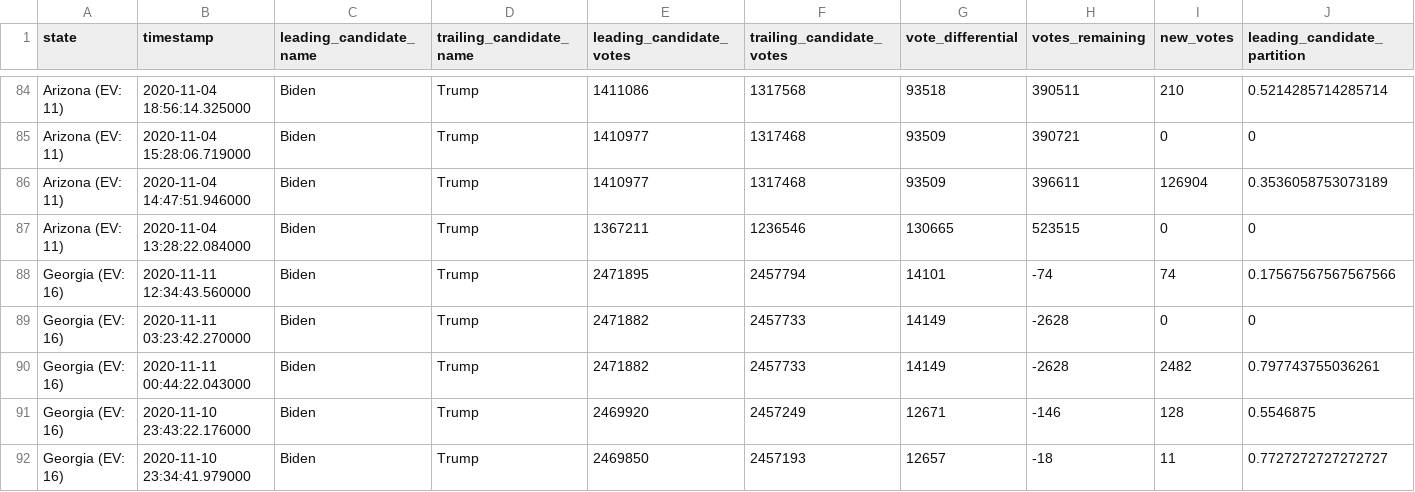
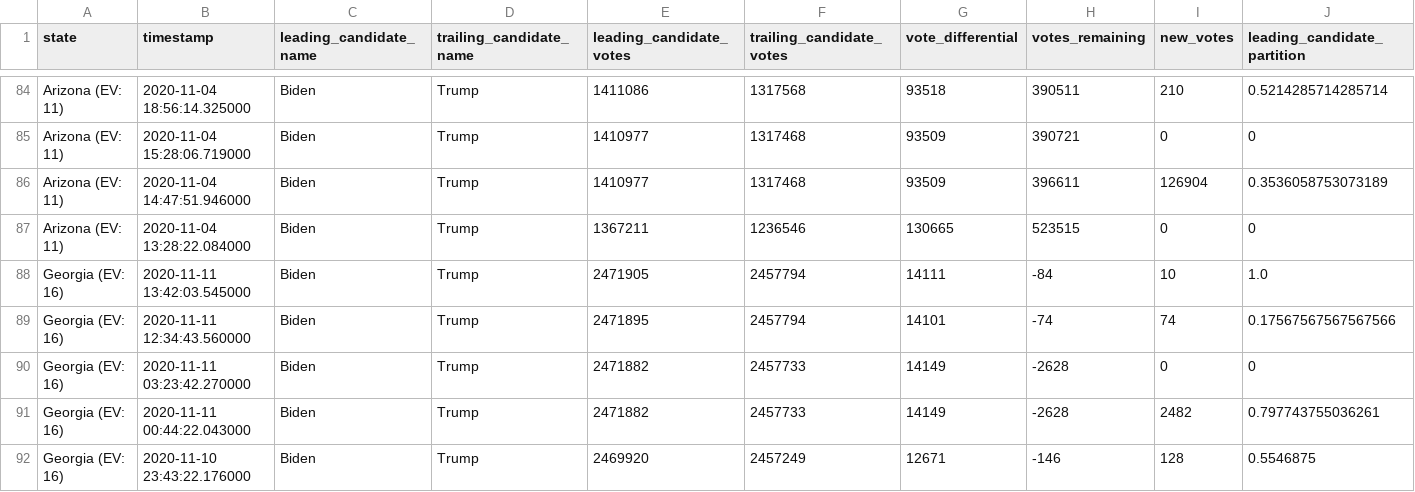
Before and after one commit to DanSimon/nyt-2020-election-scraper, a CSV file: battleground-state-changes.csv, drawn as a sheet; only a part is shown, gaps mark what is left out; the shorter side is filled out with more unchanged rows; rows hold the shown columns only; the diff names each change by its address in the sheet, - before the commit and + after, or states it on an @@ line.

```diff
--- a/battleground-state-changes.csv
+++ b/battleground-state-changes.csv
+row 88: Georgia (EV: 16) | 2020-11-11 13:42:03.545000 | Biden | Trump | 2471905 | 2457794 | 14111 | -84 | 10 | 1.0
```
Also changed, not shown: 4 other files.
